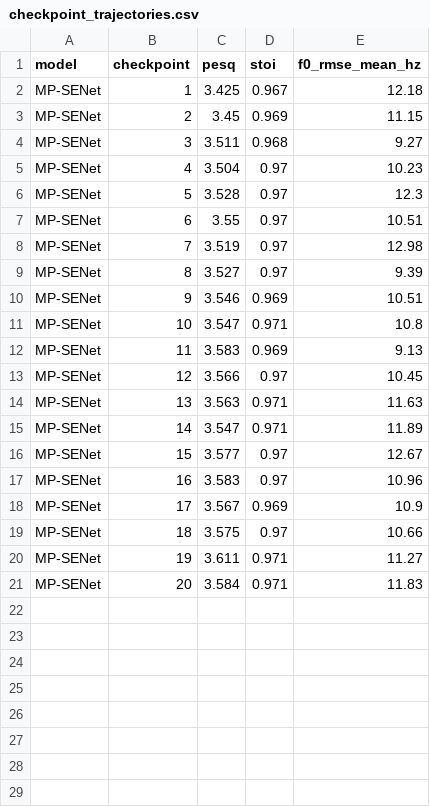
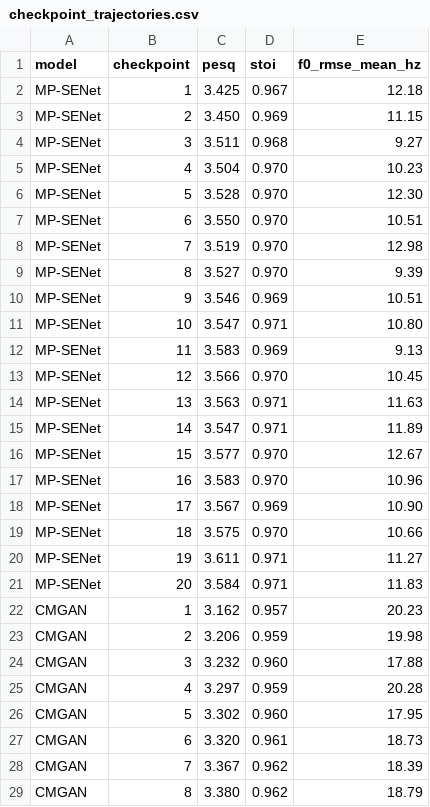
Before and after one commit to hkha0801-sketch/PESEM-VS, a CSV file: results/checkpoint_trajectories.csv, drawn as a sheet; only a part is shown; the diff covers the shown part only.

Commit message:
upadte results

```diff
--- a/results/checkpoint_trajectories.csv
+++ b/results/checkpoint_trajectories.csv
@@ -2,20 +2,28 @@ model,checkpoint,pesq,stoi,f0_rmse_mean_hz
 MP-SENet,1,3.425,0.967,12.18
-MP-SENet,2,3.45,0.969,11.15
+MP-SENet,2,3.450,0.969,11.15
 MP-SENet,3,3.511,0.968,9.27
-MP-SENet,4,3.504,0.97,10.23
-MP-SENet,5,3.528,0.97,12.3
-MP-SENet,6,3.55,0.97,10.51
-MP-SENet,7,3.519,0.97,12.98
-MP-SENet,8,3.527,0.97,9.39
+MP-SENet,4,3.504,0.970,10.23
+MP-SENet,5,3.528,0.970,12.30
+MP-SENet,6,3.550,0.970,10.51
+MP-SENet,7,3.519,0.970,12.98
+MP-SENet,8,3.527,0.970,9.39
 MP-SENet,9,3.546,0.969,10.51
-MP-SENet,10,3.547,0.971,10.8
+MP-SENet,10,3.547,0.971,10.80
 MP-SENet,11,3.583,0.969,9.13
-MP-SENet,12,3.566,0.97,10.45
+MP-SENet,12,3.566,0.970,10.45
 MP-SENet,13,3.563,0.971,11.63
 MP-SENet,14,3.547,0.971,11.89
-MP-SENet,15,3.577,0.97,12.67
-MP-SENet,16,3.583,0.97,10.96
-MP-SENet,17,3.567,0.969,10.9
-MP-SENet,18,3.575,0.97,10.66
+MP-SENet,15,3.577,0.970,12.67
+MP-SENet,16,3.583,0.970,10.96
+MP-SENet,17,3.567,0.969,10.90
+MP-SENet,18,3.575,0.970,10.66
 MP-SENet,19,3.611,0.971,11.27
 MP-SENet,20,3.584,0.971,11.83
+CMGAN,1,3.162,0.957,20.23
+CMGAN,2,3.206,0.959,19.98
+CMGAN,3,3.232,0.960,17.88
+CMGAN,4,3.297,0.959,20.28
+CMGAN,5,3.302,0.960,17.95
+CMGAN,6,3.320,0.961,18.73
+CMGAN,7,3.367,0.962,18.39
+CMGAN,8,3.380,0.962,18.79
```
Also changed, not shown: 12 added rows elsewhere in this file, 1 other file.
